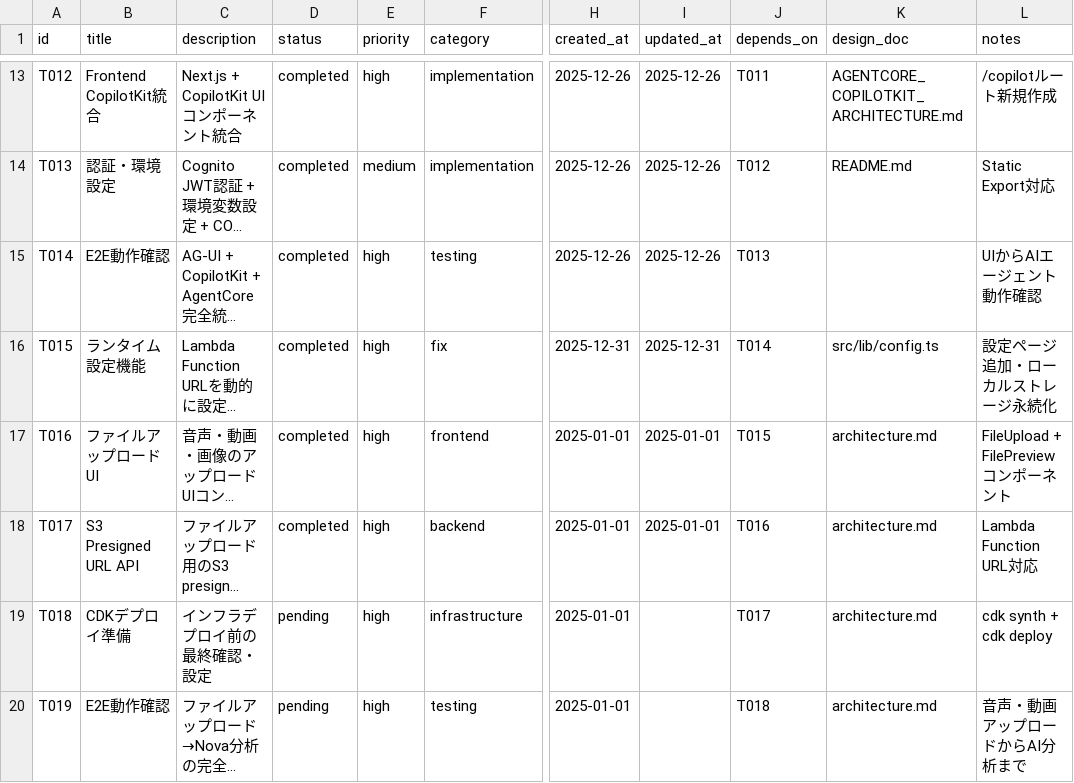
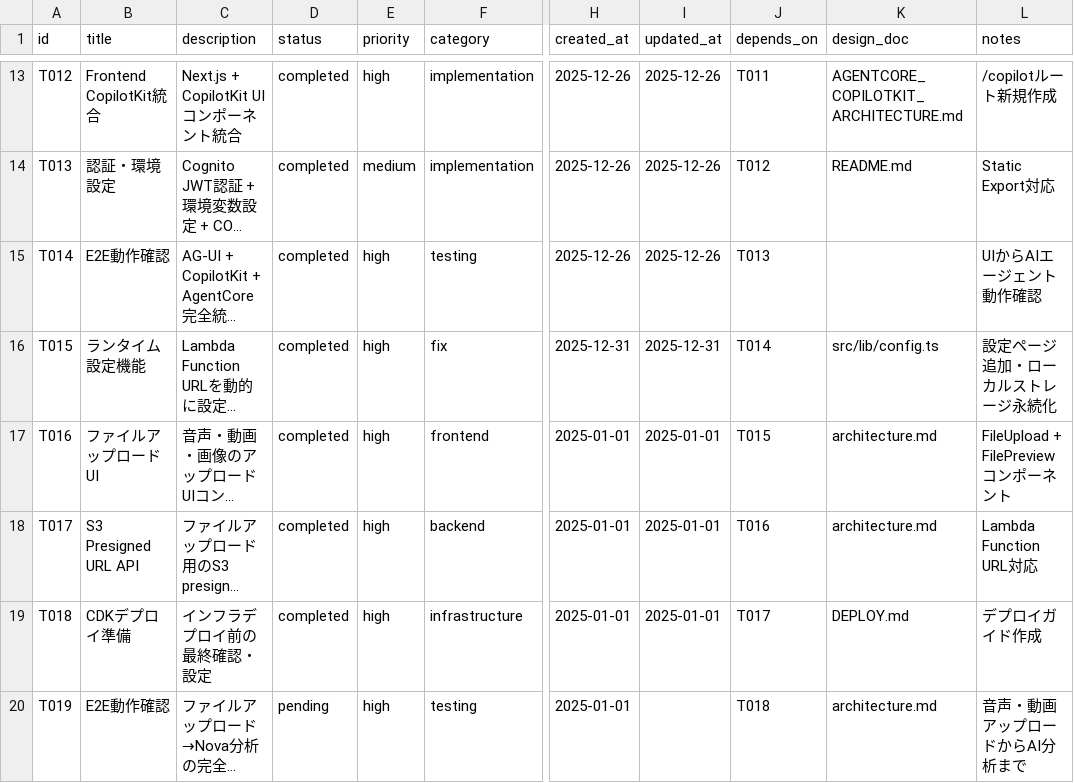
Before and after one commit to aezisai-inc/rd-bedrock-nova, a CSV file: docs/TASKS.csv, drawn as a sheet; only a part is shown, gaps mark what is left out; long unchanged cells end in …; the diff names each change by its address in the sheet, - before the commit and + after, or states it on an @@ line.

Commit message:
docs: T018 デプロイガイド追加
- DEPLOY.md 新規作成
- デプロイ手順・前提条件・トラブルシューティング
- コスト見積もり・リソース一覧

```diff
--- a/docs/TASKS.csv
+++ b/docs/TASKS.csv
-D19 (status): pending
+D19 (status): completed
-I19 (updated_at): (empty)
+I19 (updated_at): 2025-01-01
-K19 (design_doc): architecture.md
+K19 (design_doc): DEPLOY.md
-L19 (notes): cdk synth + cdk deploy
+L19 (notes): デプロイガイド作成
```
Also changed, not shown: 1 other file.
